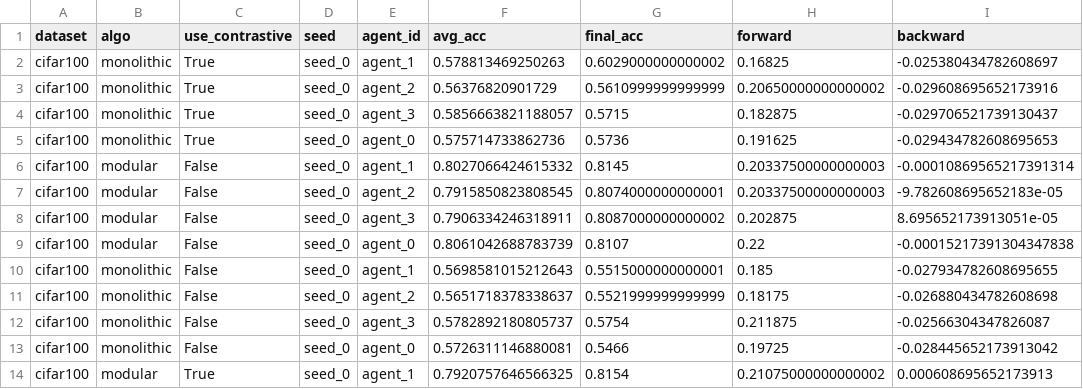
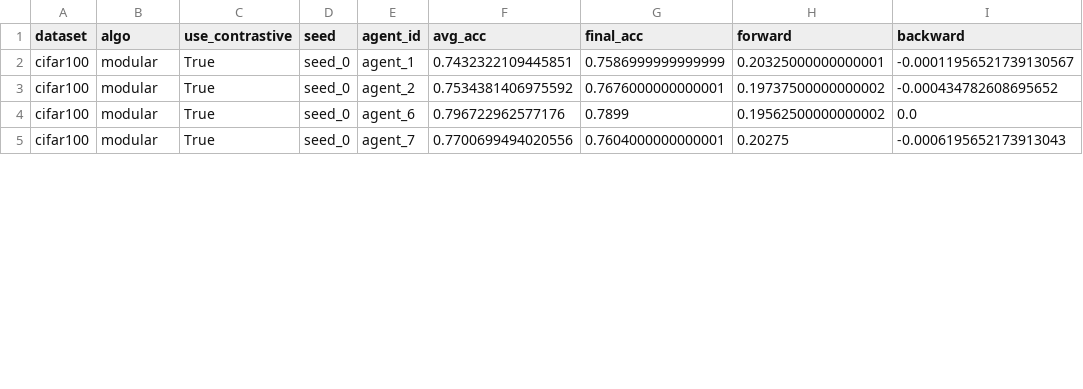
Before and after one commit to vlongle/learning-hive, a CSV file: experiment_results.csv, drawn as a sheet; only a part is shown; the diff covers the shown part only.

```diff
--- a/experiment_results.csv
+++ b/experiment_results.csv
@@ -1,14 +1,5 @@
 dataset,algo,use_contrastive,seed,agent_id,avg_acc,final_acc,forward,backward
-cifar100,monolithic,True,seed_0,agent_1,0.578813469250263,0.6029000000000002,0.16825,-0.025380434782608697
-cifar100,monolithic,True,seed_0,agent_2,0.56376820901729,0.5610999999999999,0.20650000000000002,-0.029608695652173916
-cifar100,monolithic,True,seed_0,agent_3,0.5856663821188057,0.5715,0.182875,-0.029706521739130437
-cifar100,monolithic,True,seed_0,agent_0,0.575714733862736,0.5736,0.191625,-0.029434782608695653
-cifar100,modular,False,seed_0,agent_1,0.8027066424615332,0.8145,0.20337500000000003,-0.00010869565217391314
-cifar100,modular,False,seed_0,agent_2,0.7915850823808545,0.8074000000000001,0.20337500000000003,-9.782608695652183e-05
-cifar100,modular,False,seed_0,agent_3,0.7906334246318911,0.8087000000000002,0.202875,8.695652173913051e-05
-cifar100,modular,False,seed_0,agent_0,0.8061042688783739,0.8107,0.22,-0.00015217391304347838
-cifar100,monolithic,False,seed_0,agent_1,0.5698581015212643,0.5515000000000001,0.185,-0.027934782608695655
-cifar100,monolithic,False,seed_0,agent_2,0.5651718378338637,0.5521999999999999,0.18175,-0.026880434782608698
-cifar100,monolithic,False,seed_0,agent_3,0.5782892180805737,0.5754,0.211875,-0.02566304347826087
-cifar100,monolithic,False,seed_0,agent_0,0.5726311146880081,0.5466,0.19725,-0.028445652173913042
-cifar100,modular,True,seed_0,agent_1,0.7920757646566325,0.8154,0.21075000000000002,0.000608695652173913
+cifar100,modular,True,seed_0,agent_1,0.7432322109445851,0.7586999999999999,0.20325000000000001,-0.00011956521739130567
+cifar100,modular,True,seed_0,agent_2,0.7534381406975592,0.7676000000000001,0.19737500000000002,-0.000434782608695652
+cifar100,modular,True,seed_0,agent_6,0.796722962577176,0.7899,0.19562500000000002,0.0
+cifar100,modular,True,seed_0,agent_7,0.7700699494020556,0.7604000000000001,0.20275,-0.0006195652173913043
```
Also changed, not shown: 1 added row and 13 edited cells elsewhere in this file, 33 other files.
